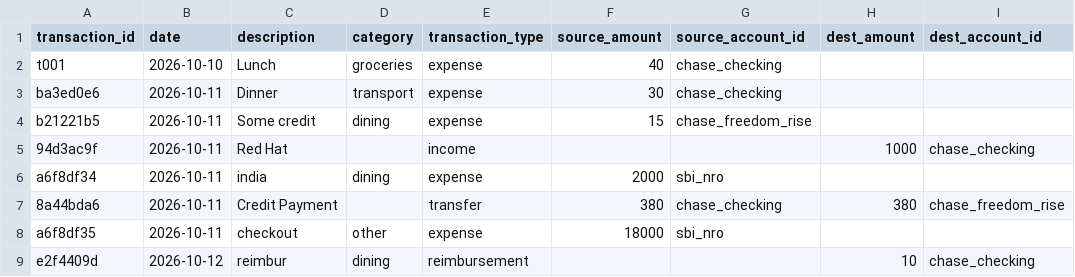
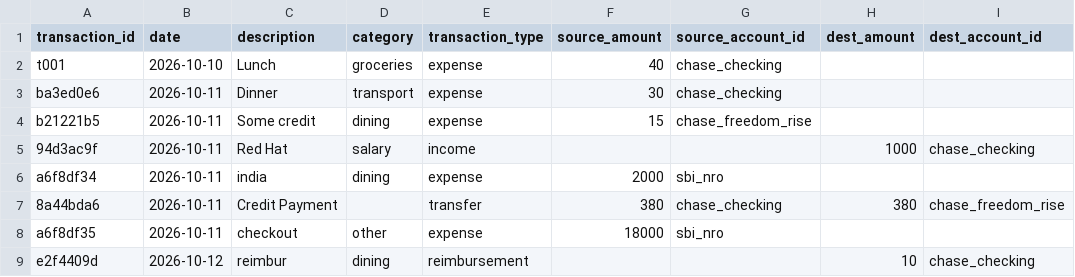
Before and after one commit to nimishwadekar/accountable, a CSV file: test_sheets/Transactions.csv, drawn as a sheet; only a part is shown; the diff names each change by its address in the sheet, - before the commit and + after, or states it on an @@ line.

```diff
--- a/test_sheets/Transactions.csv
+++ b/test_sheets/Transactions.csv
-D5 (category): (empty)
+D5 (category): salary
```
Also changed, not shown: migration/transactions.csv, 21 other files.
